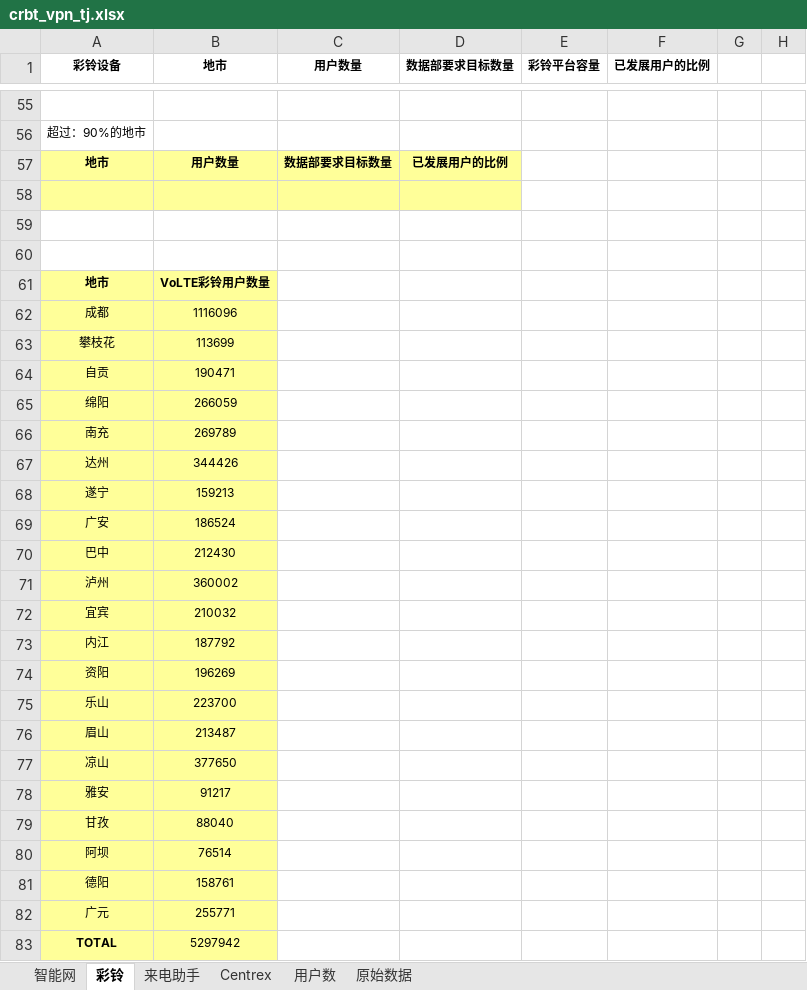
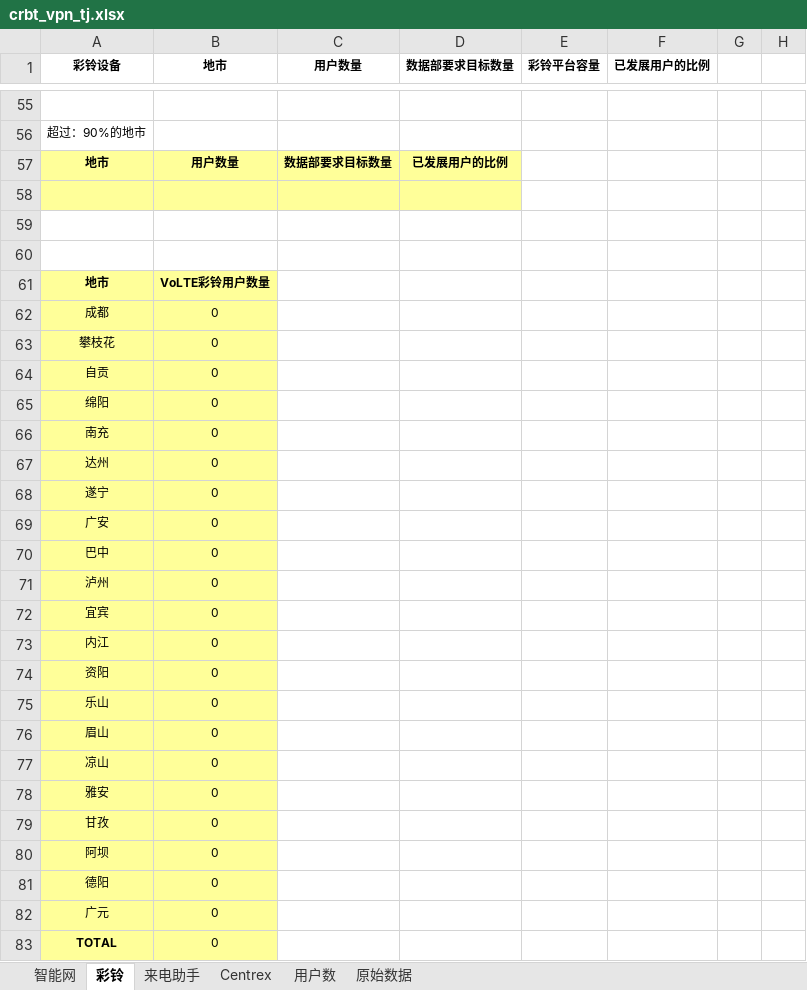
Before and after one commit to zengke123/tongji, an Excel workbook: templates/crbt_vpn_tj.xlsx, sheet 彩铃, drawn as a sheet; only a part is shown, gaps mark what is left out; values as stored, in another font and other column widths than the file's, no borders; the diff covers the shown part only; the diff names each change by its address in the sheet, - before the commit and + after, or states it on an @@ line.

```diff
--- a/templates/crbt_vpn_tj.xlsx (sheet 彩铃)
+++ b/templates/crbt_vpn_tj.xlsx (sheet 彩铃)
-B62 (地市): 1116096
+B62 (地市): 0
-B63 (地市): 113699
+B63 (地市): 0
-B64 (地市): 190471
+B64 (地市): 0
-B65 (地市): 266059
+B65 (地市): 0
-B66 (地市): 269789
+B66 (地市): 0
-B67 (地市): 344426
+B67 (地市): 0
-B68 (地市): 159213
+B68 (地市): 0
-B69 (地市): 186524
+B69 (地市): 0
-B70 (地市): 212430
+B70 (地市): 0
-B71 (地市): 360002
+B71 (地市): 0
-B72 (地市): 210032
+B72 (地市): 0
-B73 (地市): 187792
+B73 (地市): 0
-B74 (地市): 196269
+B74 (地市): 0
-B75 (地市): 223700
+B75 (地市): 0
-B76 (地市): 213487
+B76 (地市): 0
-B77 (地市): 377650
+B77 (地市): 0
-B78 (地市): 91217
+B78 (地市): 0
-B79 (地市): 88040
+B79 (地市): 0
-B80 (地市): 76514
+B80 (地市): 0
-B81 (地市): 158761
+B81 (地市): 0
-B82 (地市): 255771
+B82 (地市): 0
-B83 (地市): 5297942
+B83 (地市): 0
```
Also changed, not shown: 23 added rows, 23 removed rows, 47 edited cells, cell formats and merged cells elsewhere in this sheet, sheet 原始数据, sheet 智能网, sheet 用户数, sheet Centrex, sheet 来电助手, templates/d_report.xlsx, 6 other files.
